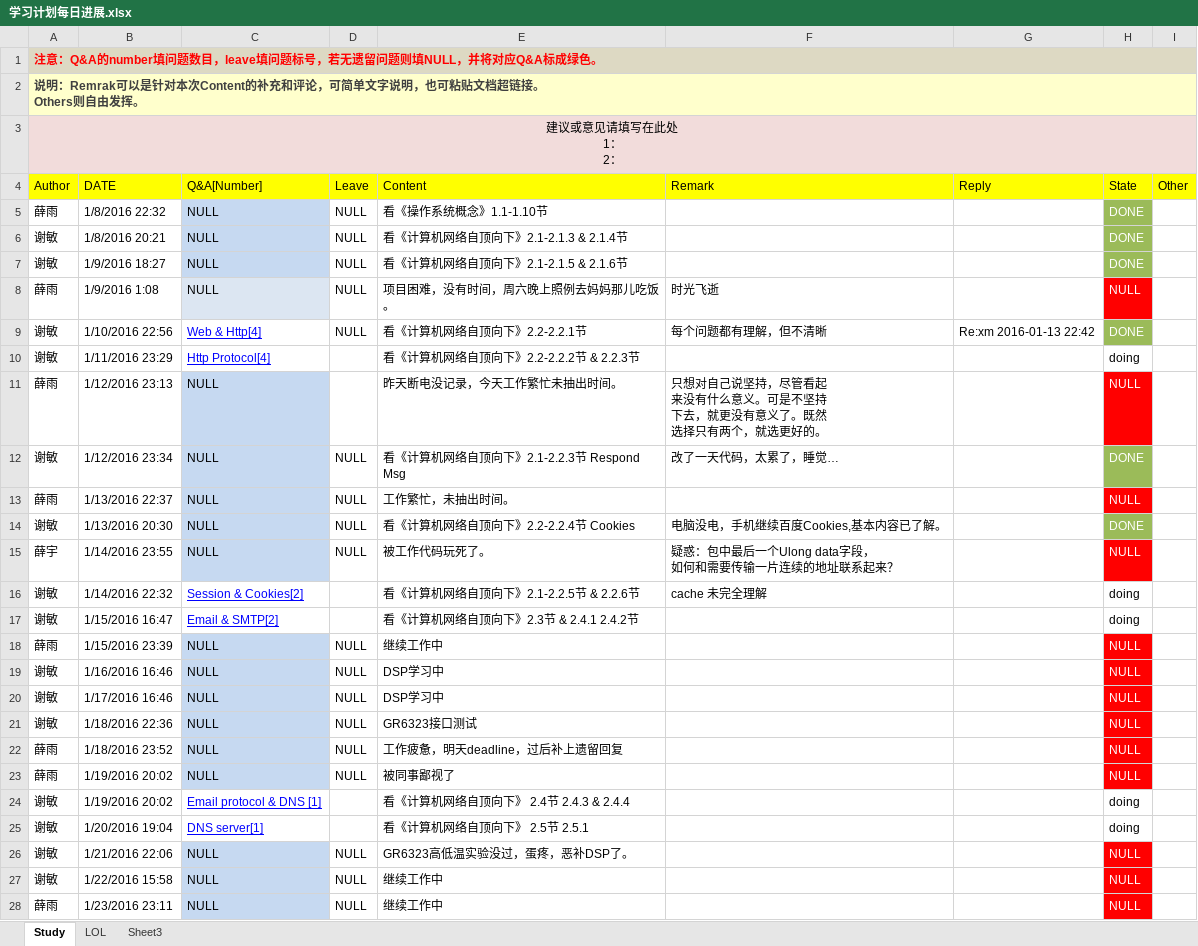
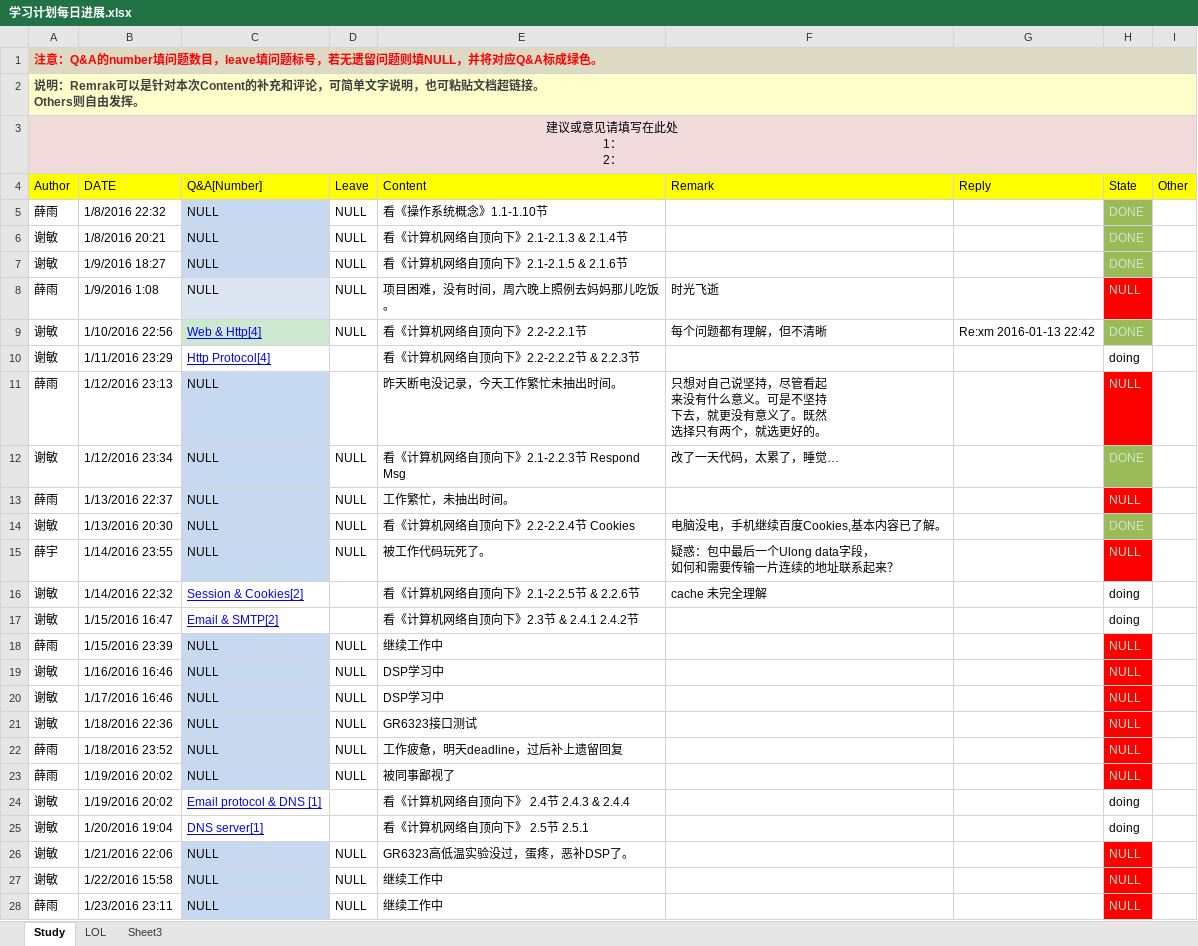
Before and after one commit to OOCC/PlanGIt, an Excel workbook: 学习计划每日进展.xlsx, sheet Study, drawn as a sheet; only a part is shown; values as stored, in another font and other column widths than the file's, no borders; the diff covers the shown part only; the diff names each change by its address in the sheet, - before the commit and + after, or states it on an @@ line.

```diff
--- a/学习计划每日进展.xlsx (sheet Study)
+++ b/学习计划每日进展.xlsx (sheet Study)
-H5:H9 text colour: #FFFFFF
+H5:H9 text colour: #CCE8CF
-C9 fill: none
+C9 fill: #CCE8CF
-H11:H15 text colour: #FFFFFF
+H11:H15 text colour: #CCE8CF
-H18:H23 text colour: #FFFFFF
+H18:H23 text colour: #CCE8CF
-H26:H28 text colour: #FFFFFF
+H26:H28 text colour: #CCE8CF
```
Also changed, not shown: 2 added rows elsewhere in this sheet, sheet LOL, Work/工作记录表.xlsx, 周计划2016.xlsx, 2 other files.
